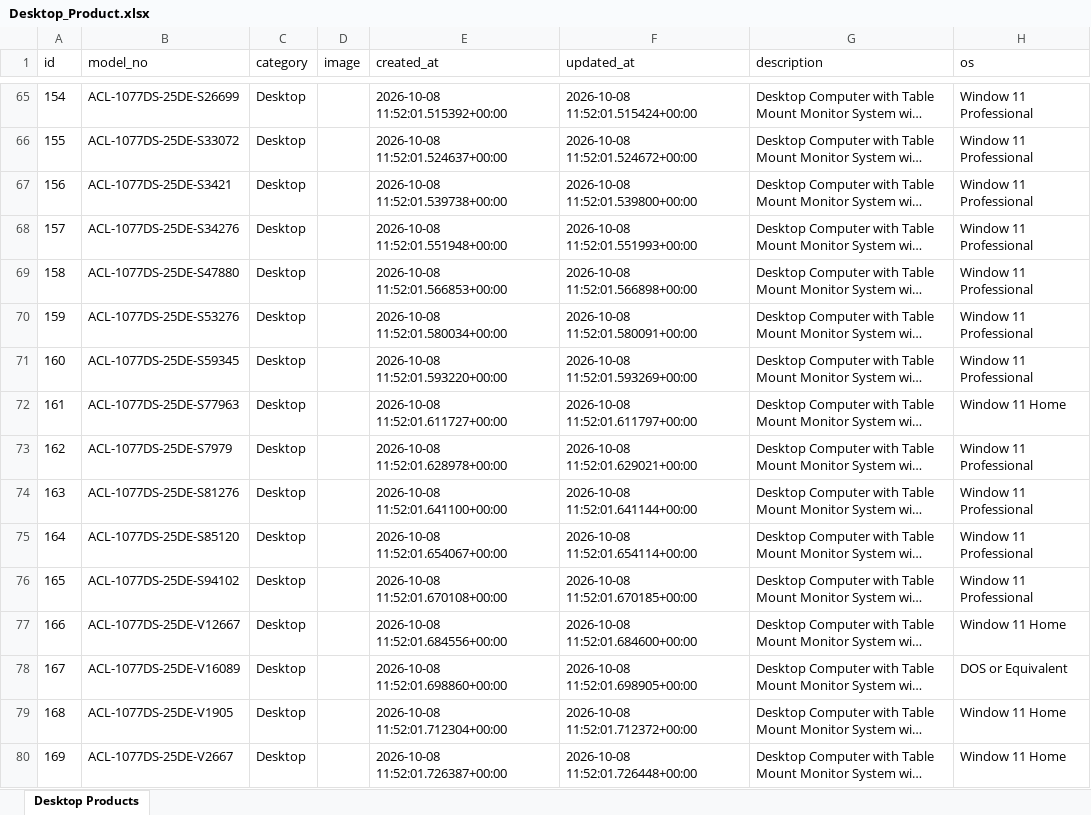
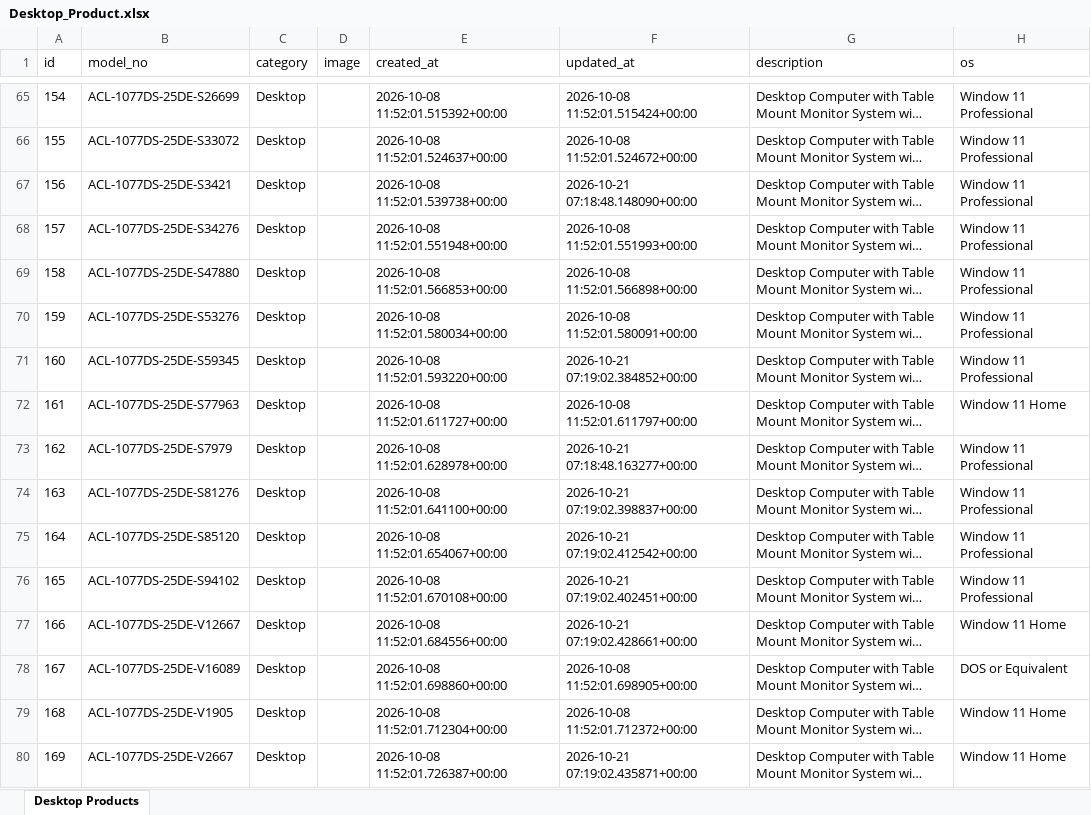
Before and after one commit to DollyRathor11/bid-login, an Excel workbook: backend/Desktop_Product.xlsx, sheet Desktop Products, drawn as a sheet; only a part is shown, gaps mark what is left out; long unchanged cells end in …; values as stored, in another font and other column widths than the file's, no borders; the diff covers the shown part only; the diff names each change by its address in the sheet, - before the commit and + after, or states it on an @@ line.

```diff
--- a/backend/Desktop_Product.xlsx (sheet Desktop Products)
+++ b/backend/Desktop_Product.xlsx (sheet Desktop Products)
-F67 (updated_at): 2026-10-08 11:52:01.539800+00:00
+F67 (updated_at): 2026-10-21 07:18:48.148090+00:00
-F71 (updated_at): 2026-10-08 11:52:01.593269+00:00
+F71 (updated_at): 2026-10-21 07:19:02.384852+00:00
-F73 (updated_at): 2026-10-08 11:52:01.629021+00:00
+F73 (updated_at): 2026-10-21 07:18:48.163277+00:00
-F74 (updated_at): 2026-10-08 11:52:01.641144+00:00
+F74 (updated_at): 2026-10-21 07:19:02.398837+00:00
-F75 (updated_at): 2026-10-08 11:52:01.654114+00:00
+F75 (updated_at): 2026-10-21 07:19:02.412542+00:00
-F76 (updated_at): 2026-10-08 11:52:01.670185+00:00
+F76 (updated_at): 2026-10-21 07:19:02.402451+00:00
-F77 (updated_at): 2026-10-08 11:52:01.684600+00:00
+F77 (updated_at): 2026-10-21 07:19:02.428661+00:00
-F80 (updated_at): 2026-10-08 11:52:01.726448+00:00
+F80 (updated_at): 2026-10-21 07:19:02.435871+00:00
```
Also changed, not shown: 3 added rows and 25 edited cells elsewhere in this sheet, 46 other files.
